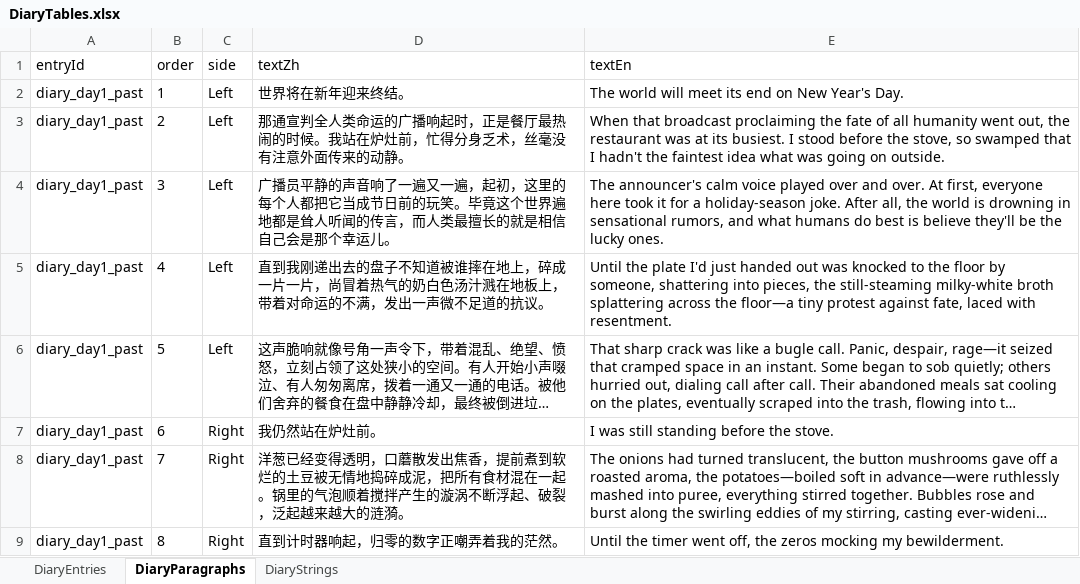
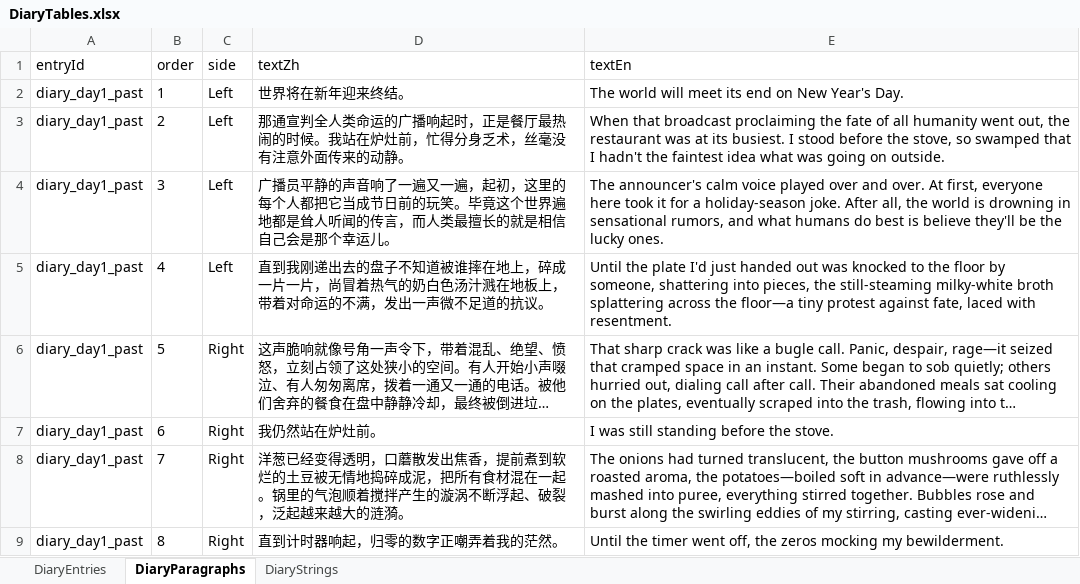
Before and after one commit to tujiali53-alt/TGJ_music, an Excel workbook: CookingClient/Assets/_Project/Data/Tables/DiaryTables.xlsx, sheet DiaryParagraphs, drawn as a sheet; only a part is shown; long unchanged cells end in …; values as stored, in another font and other column widths than the file's, no borders; the diff names each change by its address in the sheet, - before the commit and + after, or states it on an @@ line.

Commit message:
DiaryText

```diff
--- a/CookingClient/Assets/_Project/Data/Tables/DiaryTables.xlsx (sheet DiaryParagraphs)
+++ b/CookingClient/Assets/_Project/Data/Tables/DiaryTables.xlsx (sheet DiaryParagraphs)
-C6 (side): Left
+C6 (side): Right
```
Also changed, not shown: CookingClient/Assets/_Project/Data/Tables/CookingTables.xlsx, 9 other files.
